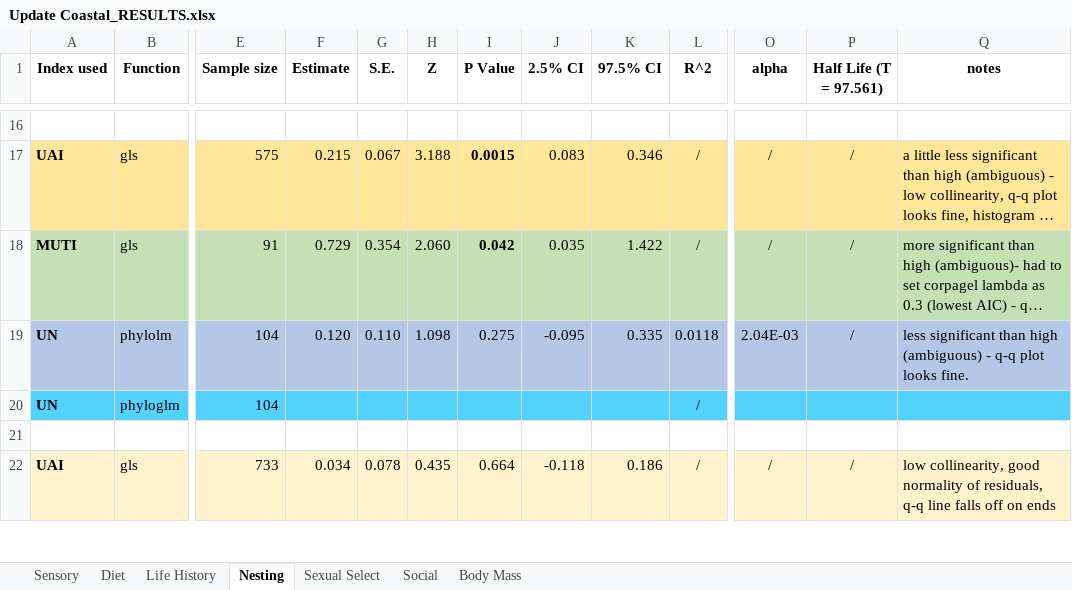
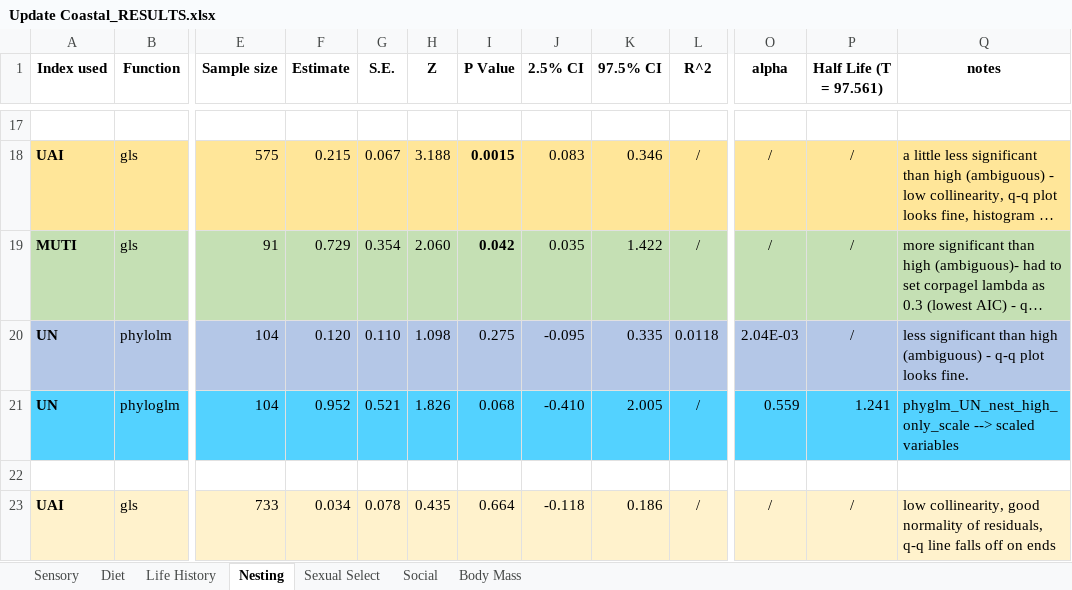
Before and after one commit to emmagarrison2/CoastalBirdsUPDATE, an Excel workbook: Results/Update Coastal_RESULTS.xlsx, sheet Nesting, drawn as a sheet; only a part is shown, gaps mark what is left out; long unchanged cells end in …; values as stored, in another font and other column widths than the file's, no borders; addresses are those after the commit; the diff covers the shown part only; the diff names each change by its address in the sheet, - before the commit and + after, or states it on an @@ line.

```diff
--- a/Results/Update Coastal_RESULTS.xlsx (sheet Nesting)
+++ b/Results/Update Coastal_RESULTS.xlsx (sheet Nesting)
-F21 (Estimate): (empty)
+F21 (Estimate): 0.952
-G21 (S.E.): (empty)
+G21 (S.E.): 0.521
-H21 (Z): (empty)
+H21 (Z): 1.826
-I21 (P Value): (empty)
+I21 (P Value): 0.068
-J21 (2.5% CI): (empty)
+J21 (2.5% CI): -0.410
-K21 (97.5% CI): (empty)
+K21 (97.5% CI): 2.005
-O21 (alpha): (empty)
+O21 (alpha): 0.559
-P21 (Half Life (T = 97.561)): (empty)
+P21 (Half Life (T = 97.561)): 1.241
-Q21 (notes): (empty)
+Q21 (notes): phyglm_UN_nest_high_only_scale --> scaled variables
```
Also changed, not shown: 1 added row and 35 edited cells elsewhere in this sheet, sheet Sexual Select, sheet Social, 26 other files.
